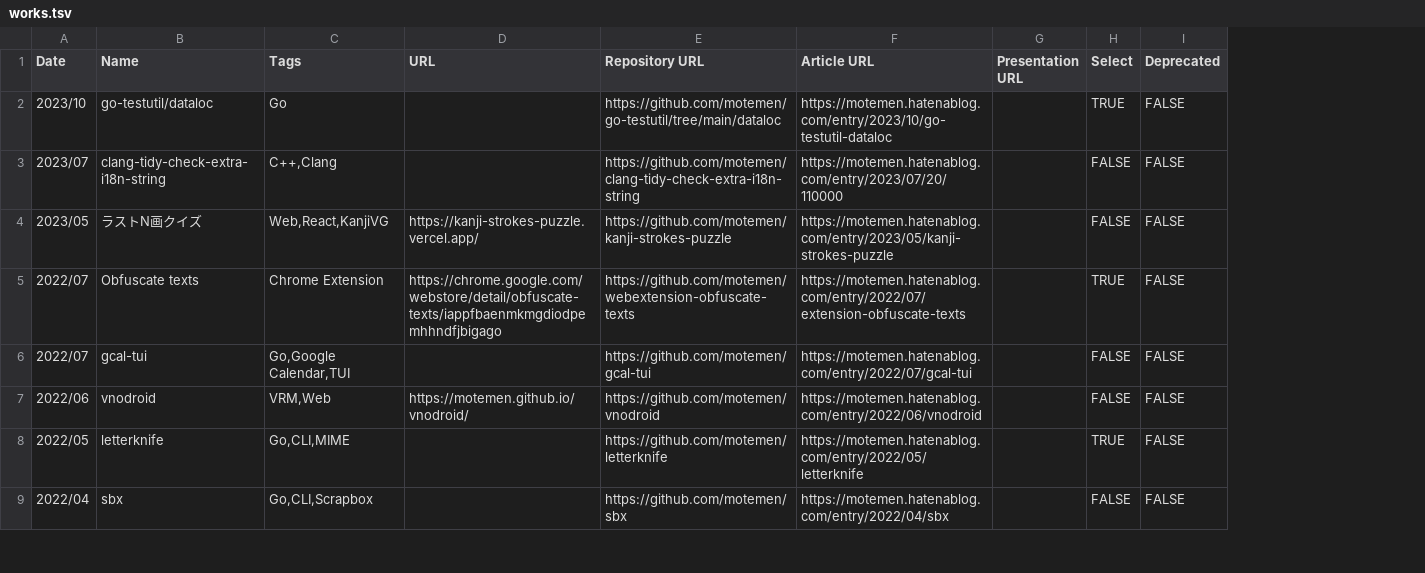
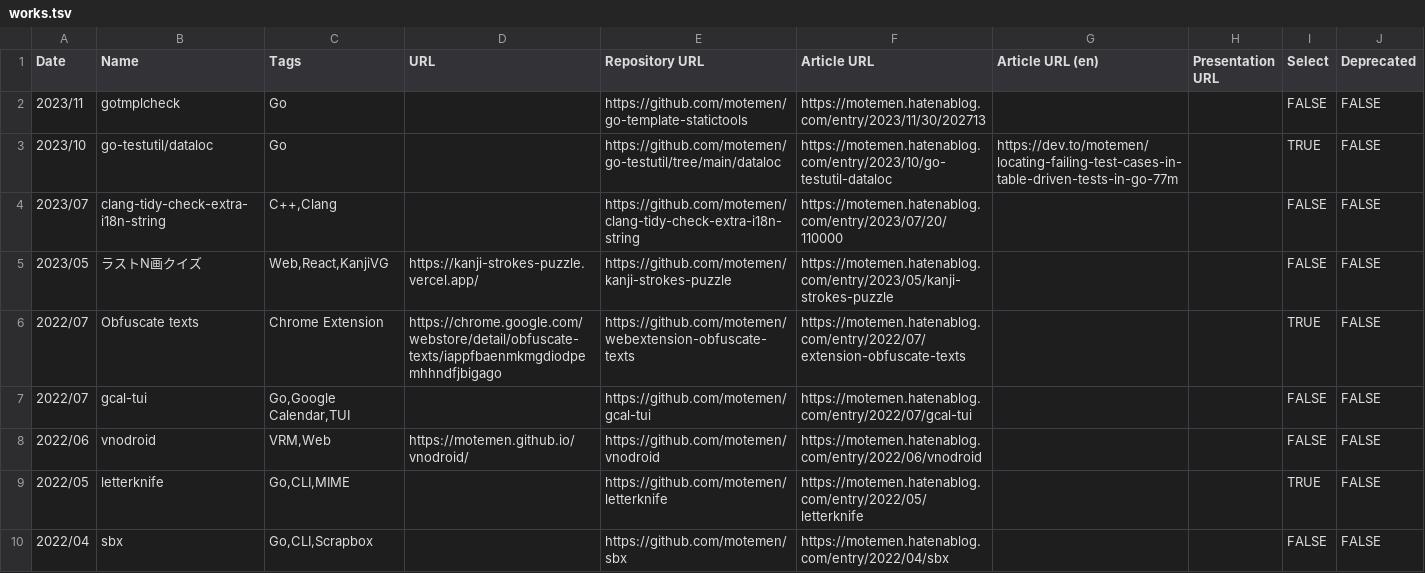
Before and after one commit to motemen/motemen.works, a TSV file: src/data/works.tsv, drawn as a sheet; only a part is shown; addresses are those after the commit; the diff names each change by its address in the sheet, - before the commit and + after, or states it on an @@ line.

Commit message:
update works

```diff
--- a/src/data/works.tsv
+++ b/src/data/works.tsv
+column G (Article URL (en)), row 3: https://dev.to/motemen/locating-failing-test-cases-in-table-driven-tests-in-go-77m
+row 2: 2023/11 | gotmplcheck | Go |  | https://github.com/motemen/go-template-statictools | https://motemen.hatenablog.com/entry/2023/11/30/202713 |  |  | FALSE | FALSE
```
